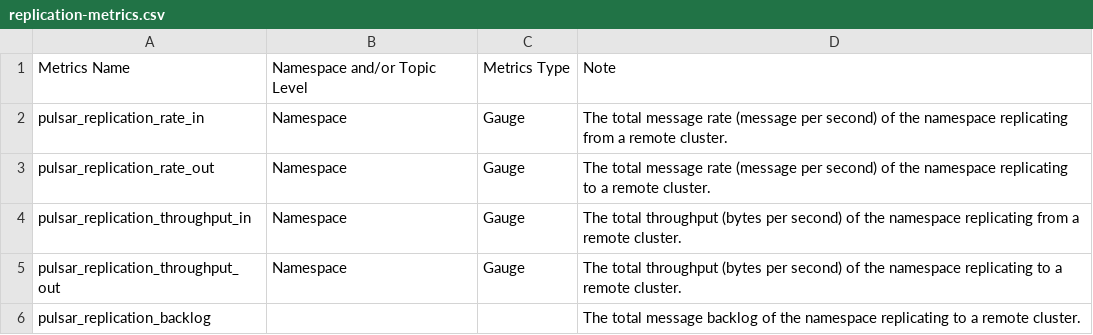
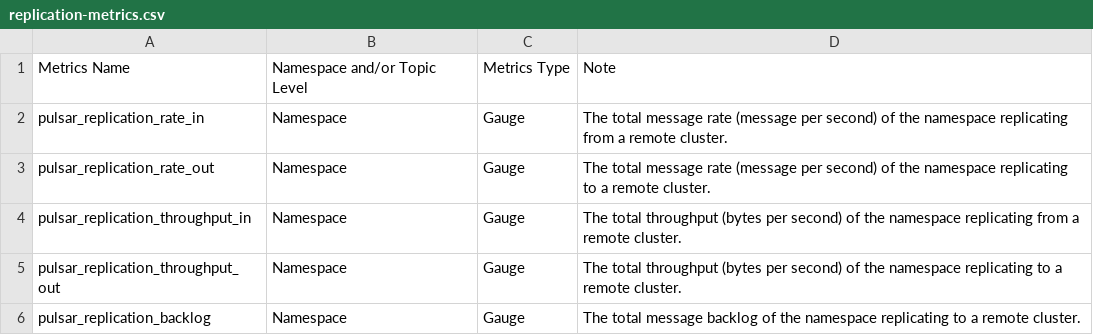
Before and after one commit to datastax/astra-streaming-docs, a CSV file: modules/operations/examples/replication-metrics.csv, drawn as a sheet.

Commit message:
missing-fields

```diff
--- a/modules/operations/examples/replication-metrics.csv
+++ b/modules/operations/examples/replication-metrics.csv
@@ -5,2 +5,2 @@ pulsar_replication_throughput_in,Namespace,Gauge,The total throughput (bytes per
 pulsar_replication_throughput_out,Namespace,Gauge,The total throughput (bytes per second) of the namespace replicating to a remote cluster.
-pulsar_replication_backlog,,,The total message backlog of the namespace replicating to a remote cluster.
+pulsar_replication_backlog,Namespace,Gauge,The total message backlog of the namespace replicating to a remote cluster.
```
